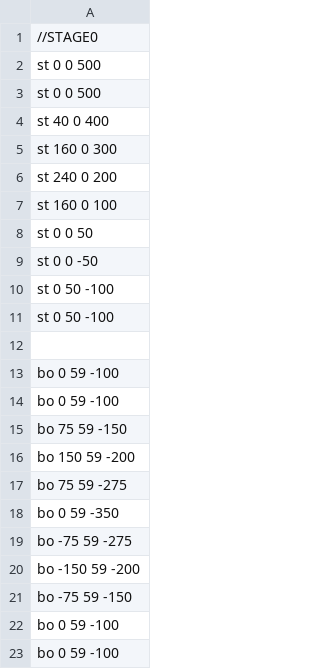
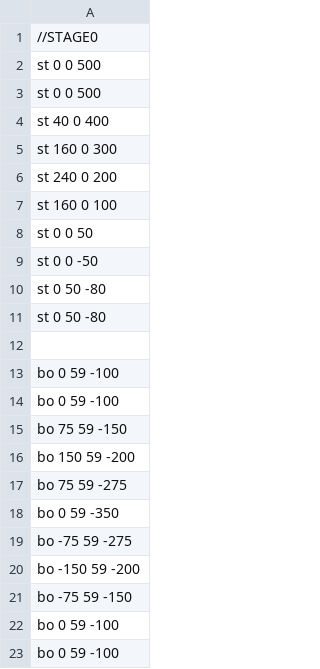
Before and after one commit to RyoutaKaneko/YOKURYU, a CSV file: Resources/csv/stagePop.csv, drawn as a sheet.

```diff
--- a/Resources/csv/stagePop.csv
+++ b/Resources/csv/stagePop.csv
@@ -9,4 +9,4 @@ st 0   0  50
 st 0    0 -50
-st 0    50 -100
-st 0    50 -100
+st 0    50 -80
+st 0    50 -80
 
```
Also changed, not shown: 29 other files.
